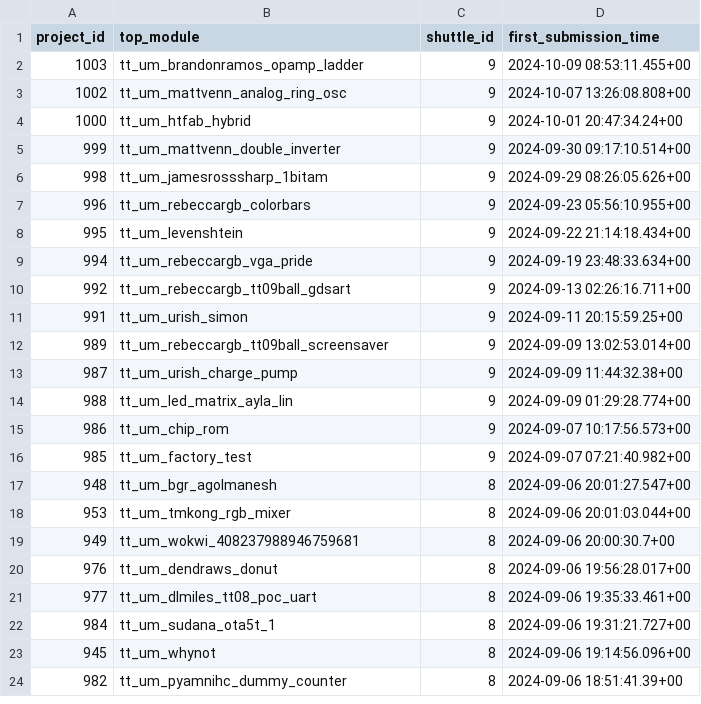
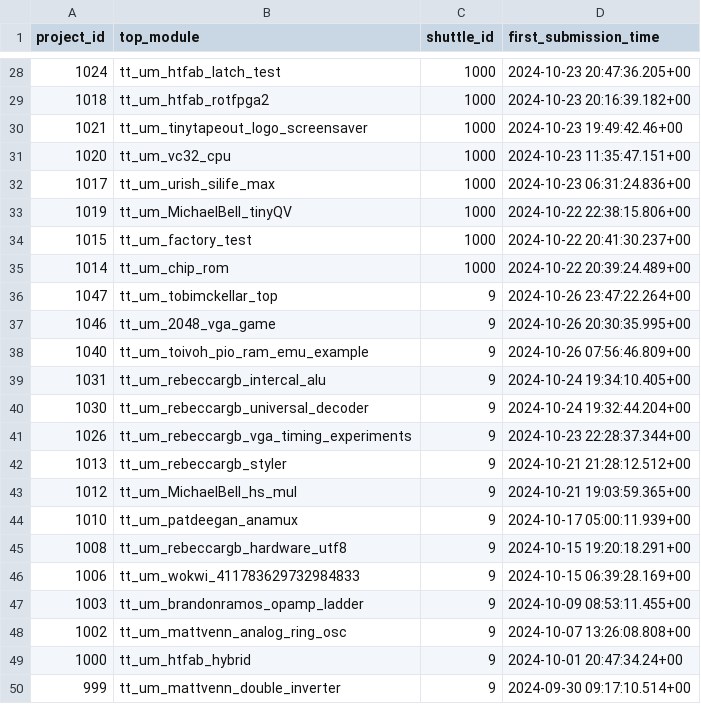
Before and after one commit to TinyTapeout/tt-shuttle-stats, a CSV file: data.csv, drawn as a sheet; only a part is shown, gaps mark what is left out; the shorter side is filled out with more unchanged rows; the diff covers the shown part only.

```diff
--- a/data.csv
+++ b/data.csv
@@ -2 +28,20 @@
+"1024","tt_um_htfab_latch_test","1000","2024-10-23 20:47:36.205+00"
+"1018","tt_um_htfab_rotfpga2","1000","2024-10-23 20:16:39.182+00"
+"1021","tt_um_tinytapeout_logo_screensaver","1000","2024-10-23 19:49:42.46+00"
+"1020","tt_um_vc32_cpu","1000","2024-10-23 11:35:47.151+00"
+"1017","tt_um_urish_silife_max","1000","2024-10-23 06:31:24.836+00"
+"1019","tt_um_MichaelBell_tinyQV","1000","2024-10-22 22:38:15.806+00"
+"1015","tt_um_factory_test","1000","2024-10-22 20:41:30.237+00"
+"1014","tt_um_chip_rom","1000","2024-10-22 20:39:24.489+00"
+"1047","tt_um_tobimckellar_top","9","2024-10-26 23:47:22.264+00"
+"1046","tt_um_2048_vga_game","9","2024-10-26 20:30:35.995+00"
+"1040","tt_um_toivoh_pio_ram_emu_example","9","2024-10-26 07:56:46.809+00"
+"1031","tt_um_rebeccargb_intercal_alu","9","2024-10-24 19:34:10.405+00"
+"1030","tt_um_rebeccargb_universal_decoder","9","2024-10-24 19:32:44.204+00"
+"1026","tt_um_rebeccargb_vga_timing_experiments","9","2024-10-23 22:28:37.344+00"
+"1013","tt_um_rebeccargb_styler","9","2024-10-21 21:28:12.512+00"
+"1012","tt_um_MichaelBell_hs_mul","9","2024-10-21 19:03:59.365+00"
+"1010","tt_um_patdeegan_anamux","9","2024-10-17 05:00:11.939+00"
+"1008","tt_um_rebeccargb_hardware_utf8","9","2024-10-15 19:20:18.291+00"
+"1006","tt_um_wokwi_411783629732984833","9","2024-10-15 06:39:28.169+00"
 "1003","tt_um_brandonramos_opamp_ladder","9","2024-10-09 08:53:11.455+00"
```
Also changed, not shown: 26 added rows elsewhere in this file, 2 other files.
